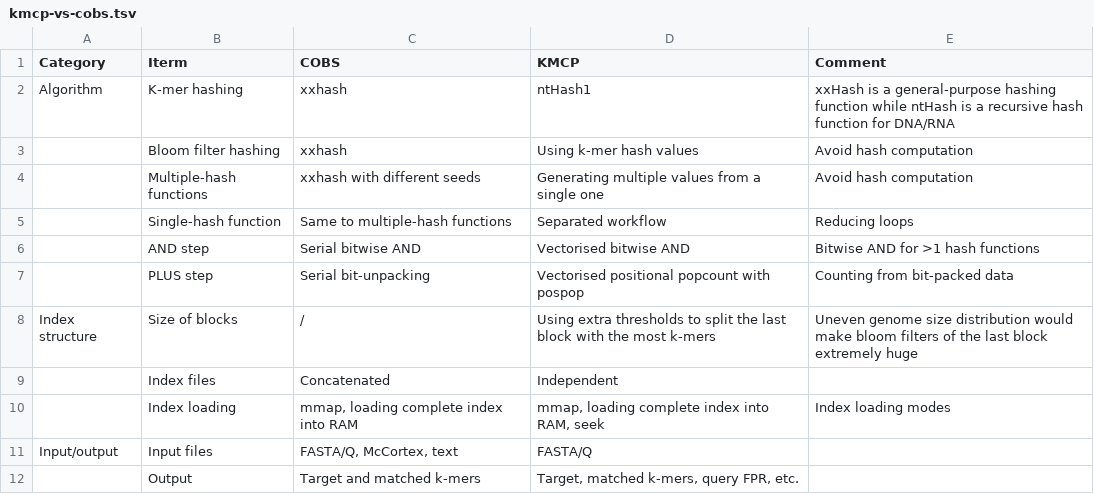
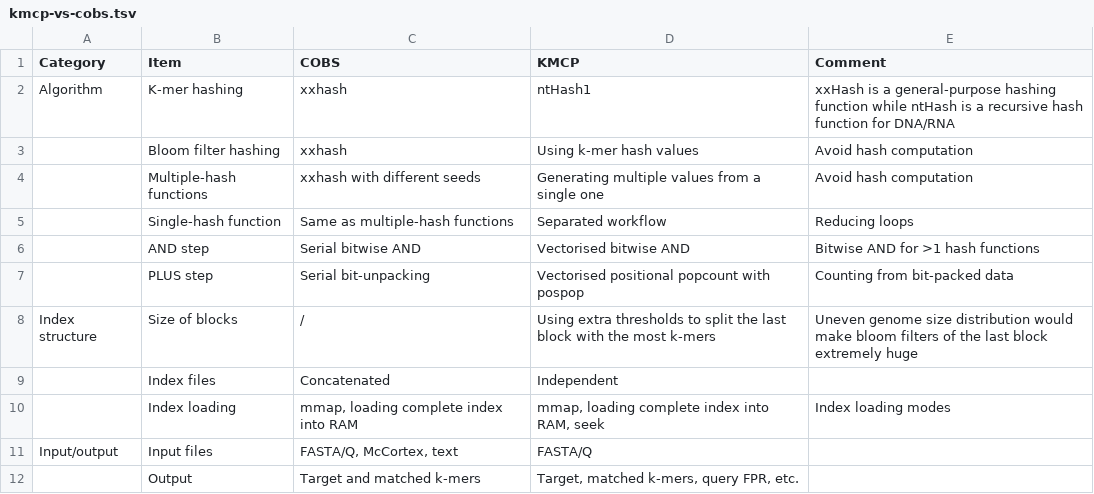
Before and after one commit to shenwei356/kmcp, a TSV file: kmcp-vs-cobs.tsv, drawn as a sheet.

Commit message:
fix typos and tune a figure

```diff
--- a/kmcp-vs-cobs.tsv
+++ b/kmcp-vs-cobs.tsv
@@ -1,2 +1,2 @@
-Category	Iterm	COBS	KMCP	Comment
+Category	Item	COBS	KMCP	Comment
 Algorithm	K-mer hashing	xxhash	ntHash1	xxHash is a general-purpose hashing function while ntHash is a recursive hash function for DNA/RNA
@@ -4,3 +4,3 @@ Algorithm	K-mer hashing	xxhash	ntHash1	xxHash is a general-purpose hashing funct
 	Multiple-hash functions	xxhash with different seeds	Generating multiple values from a single one	Avoid hash computation
-	Single-hash function	Same to multiple-hash functions	Separated workflow	Reducing loops
+	Single-hash function	Same as multiple-hash functions	Separated workflow	Reducing loops
 	AND step	Serial bitwise AND	Vectorised bitwise AND	Bitwise AND for >1 hash functions
```
Also changed, not shown: 4 other files.
